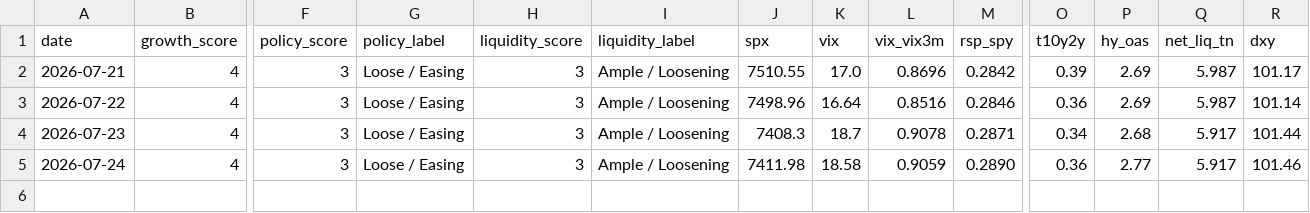
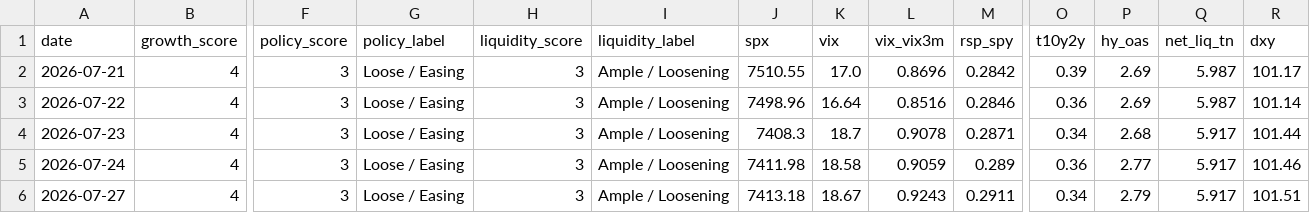
Before and after one commit to Krysson/CapitalMarketsMacro, a CSV file: history/signals.csv, drawn as a sheet; only a part is shown, gaps mark what is left out; rows hold the shown columns only; the diff names each change by its address in the sheet, - before the commit and + after, or states it on an @@ line.

```diff
--- a/history/signals.csv
+++ b/history/signals.csv
-M5 (rsp_spy): 0.2890
+M5 (rsp_spy): 0.289
+row 6: 2026-07-27 | 4 | 3 | Loose / Easing | 3 | Ample / Loosening | 7413.18 | 18.67 | 0.9243 | 0.2911 | 0.34 | 2.79 | 5.917 | 101.51
```
Also changed, not shown: history/flows.csv, 1 other file.
